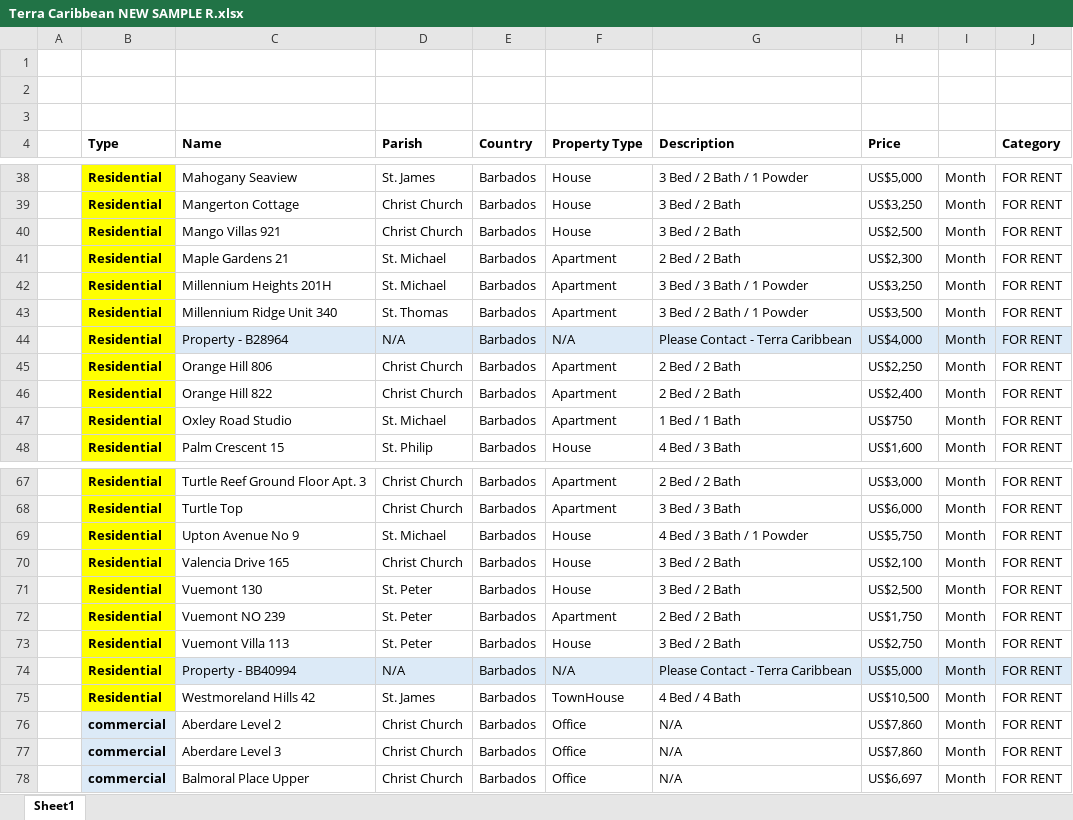
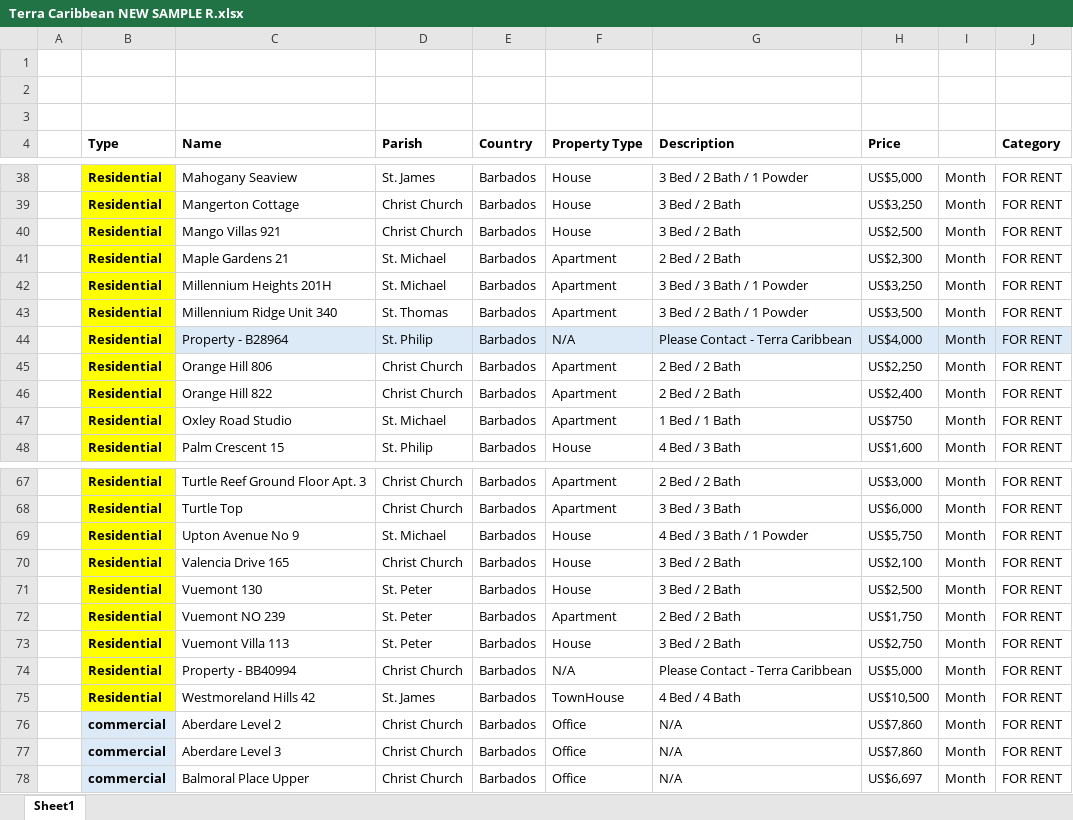
Before and after one commit to AiBlackie/Terra-app, an Excel workbook: Terra Caribbean NEW SAMPLE R.xlsx, sheet Sheet1, drawn as a sheet; only a part is shown, gaps mark what is left out; values as stored, in another font and other column widths than the file's, no borders; the diff names each change by its address in the sheet, - before the commit and + after, or states it on an @@ line.

Commit message:
Add files via upload

```diff
--- a/Terra Caribbean NEW SAMPLE R.xlsx (sheet Sheet1)
+++ b/Terra Caribbean NEW SAMPLE R.xlsx (sheet Sheet1)
-D44 (Parish): N/A
+D44 (Parish): St. Philip
-C74:J74 fill: #DCEAF7
+C74:J74 fill: none
-D74 (Parish): N/A
+D74 (Parish): Christ Church
```
